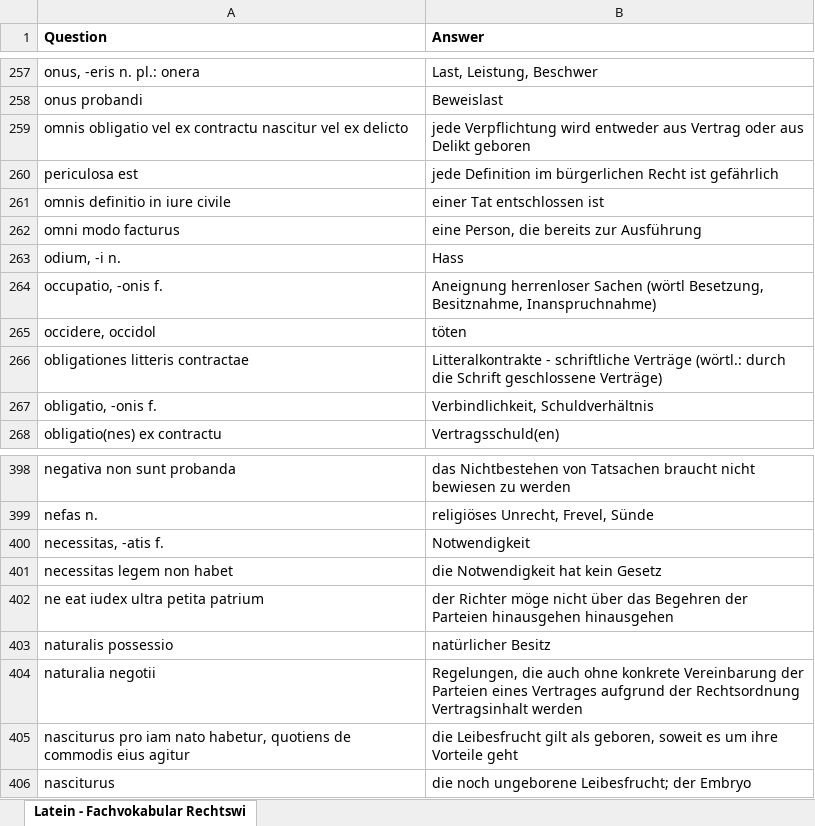
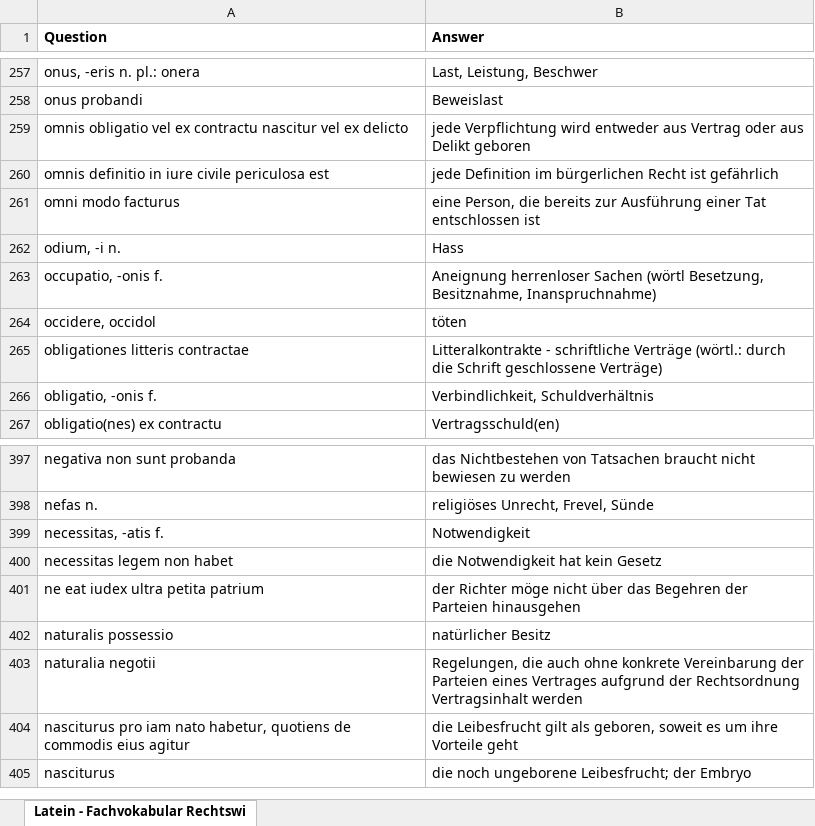
Before and after one commit to Open-Law-Austria/jku-latein, an Excel workbook: flashcards/Memcode - Latein - Fachvokabular Jus (JKU, Austria).xlsx, sheet Latein - Fachvokabular Rechtswi, drawn as a sheet; only a part is shown, gaps mark what is left out; values as stored, in another font and other column widths than the file's, no borders; removed rows and columns are numbered as before the commit, all else as after; the diff names each change by its address in the sheet, - before the commit and + after, or states it on an @@ line.

```diff
--- a/flashcards/Memcode - Latein - Fachvokabular Jus (JKU, Austria).xlsx (sheet Latein - Fachvokabular Rechtswi)
+++ b/flashcards/Memcode - Latein - Fachvokabular Jus (JKU, Austria).xlsx (sheet Latein - Fachvokabular Rechtswi)
-A260 (Question): periculosa est
+A260 (Question): omnis definitio in iure civile periculosa est
-row 261: omnis definitio in iure civile | einer Tat entschlossen ist
-B261 (Answer): …zur Ausführung
+B261 (Answer): …zur Ausführung einer Tat entschlossen ist
-B401 (Answer): …Parteien hinausgehen hinausgehen
+B401 (Answer): …Parteien hinausgehen
```
Also changed, not shown: flashcards/Memcode - Latein - Fachvokabular Jus - Multiple Choice (JKU, Austria).xlsx.
